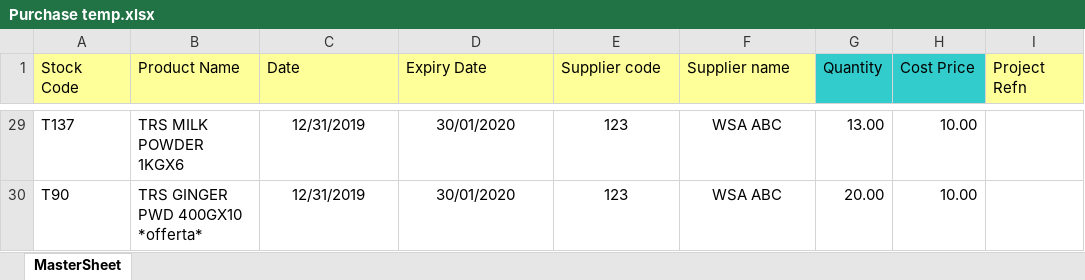
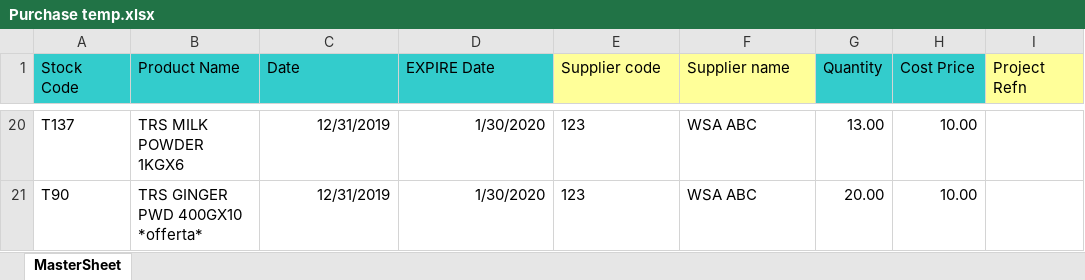
Before and after one commit to syedmeesamali/VBA_Programming, an Excel workbook: 6_Inventory_Management/purchase/Purchase temp.xlsx, sheet MasterSheet, drawn as a sheet; only a part is shown, gaps mark what is left out; values as stored, in another font and other column widths than the file's, no borders; addresses are those after the commit; the diff covers the shown part only; the diff names each change by its address in the sheet, - before the commit and + after, or states it on an @@ line.

```diff
--- a/6_Inventory_Management/purchase/Purchase temp.xlsx (sheet MasterSheet)
+++ b/6_Inventory_Management/purchase/Purchase temp.xlsx (sheet MasterSheet)
-A1:D1 fill: #FFFF99
+A1:D1 fill: #33CCCC
-D1: Expiry Date
+D1: EXPIRE Date
-C20:D21 alignment: center
+C20:D21 alignment: right
-D20:D21 (EXPIRE Date): 30/01/2020
+D20:D21 (EXPIRE Date): 1/30/2020
-E20:F21 alignment: center
+E20:F21 alignment: left
```
Also changed, not shown: 9 removed rows, 18 edited cells and cell formats elsewhere in this sheet.
